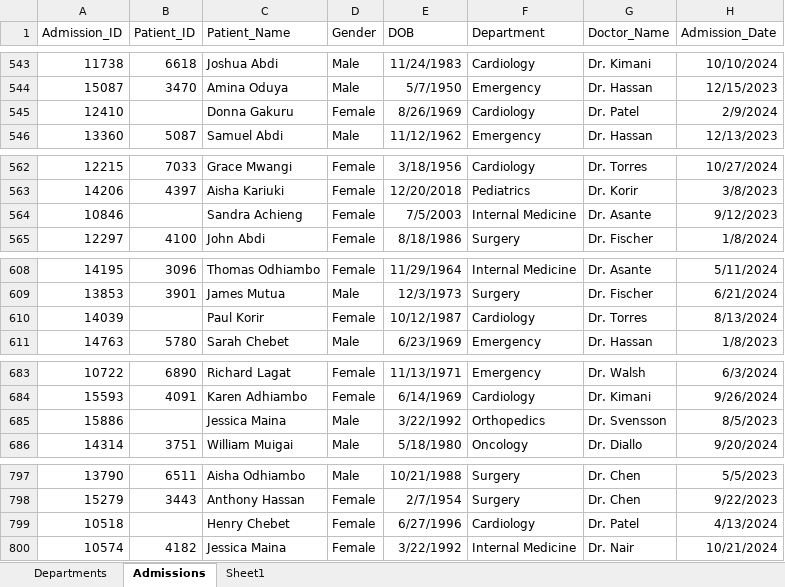
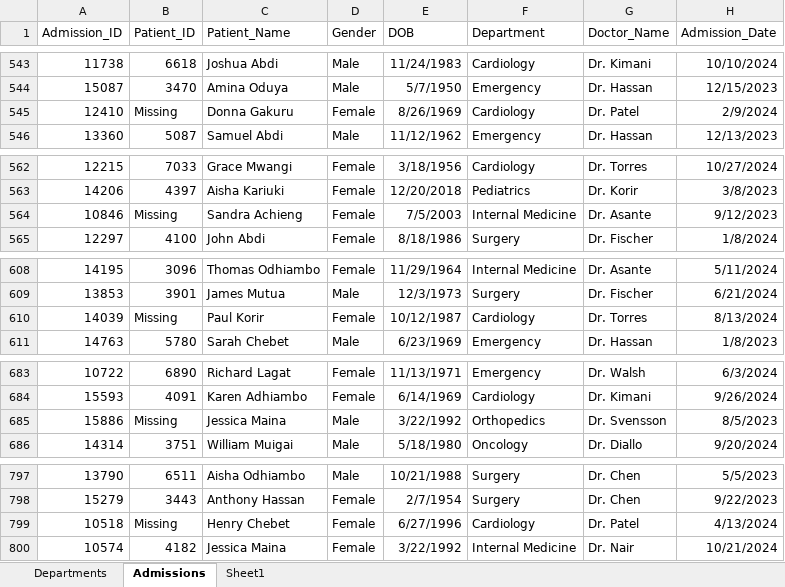
Before and after one commit to Perpetua-Kamau/City_General_Hospital_Project, an Excel workbook: City_General_Hospital_Project.xlsx, sheet Admissions, drawn as a sheet; only a part is shown, gaps mark what is left out; values as stored, in another font and other column widths than the file's, no borders; conditional formats and table styles not drawn; the diff covers the shown part only; the diff names each change by its address in the sheet, - before the commit and + after, or states it on an @@ line.

```diff
--- a/City_General_Hospital_Project.xlsx (sheet Admissions)
+++ b/City_General_Hospital_Project.xlsx (sheet Admissions)
-B545 (Patient_ID): (empty)
+B545 (Patient_ID): Missing
-B564 (Patient_ID): (empty)
+B564 (Patient_ID): Missing
-B610 (Patient_ID): (empty)
+B610 (Patient_ID): Missing
-B685 (Patient_ID): (empty)
+B685 (Patient_ID): Missing
-B799 (Patient_ID): (empty)
+B799 (Patient_ID): Missing
```
Also changed, not shown: 55 edited cells elsewhere in this sheet.
